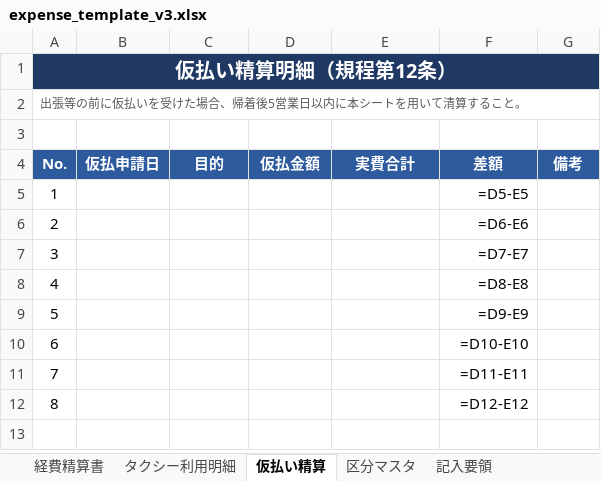
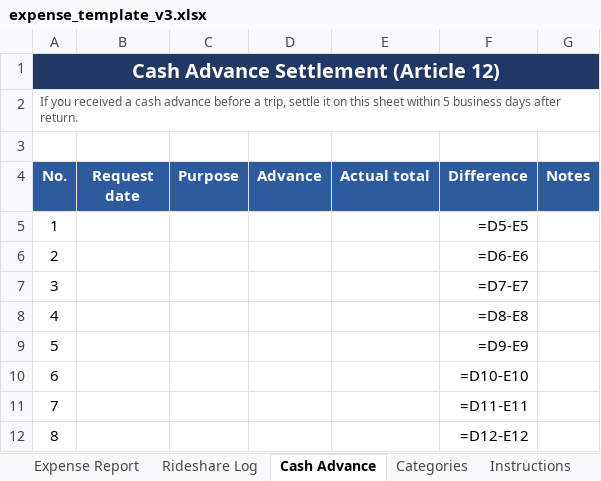
Before and after one commit to knmgn/RAG_with_Dify_Automation, an Excel workbook: docker/n8n/templates/expense_template_v3.xlsx, sheet Cash Advance, drawn as a sheet; values as stored, in another font and other column widths than the file's, no borders; formulas without a stored value are shown as written; the diff names each change by its address in the sheet, - before the commit and + after, or states it on an @@ line.

```diff
--- a/docker/n8n/templates/expense_template_v3.xlsx (sheet Cash Advance)
+++ b/docker/n8n/templates/expense_template_v3.xlsx (sheet Cash Advance)
-sheet tab: 経費精算書
+sheet tab: Expense Report
-sheet tab: タクシー利用明細
+sheet tab: Rideshare Log
-sheet tab: 仮払い精算
+sheet tab: Cash Advance
-sheet tab: 区分マスタ
+sheet tab: Categories
-sheet tab: 記入要領
+sheet tab: Instructions
-A1 (No.): 仮払い精算明細（規程第12条）
+A1 (No.): Cash Advance Settlement (Article 12)
-A2 (No.): 出張等の前に仮払いを受けた場合、帰着後5営業日以内に本シートを用いて清算すること。
+A2 (No.): If you received a cash advance before a trip, settle it on this sheet within 5 business days after return.
-B4: 仮払申請日
+B4: Request date
-C4: 目的
+C4: Purpose
-D4: 仮払金額
+D4: Advance
-E4: 実費合計
+E4: Actual total
-F4: 差額
+F4: Difference
-G4: 備考
+G4: Notes
```
Also changed, not shown: sheet Expense Report, sheet Categories, sheet Rideshare Log, sheet Instructions, 28 other files.
